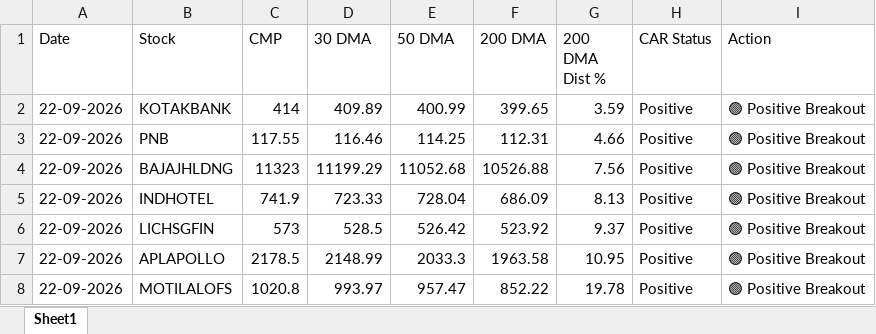
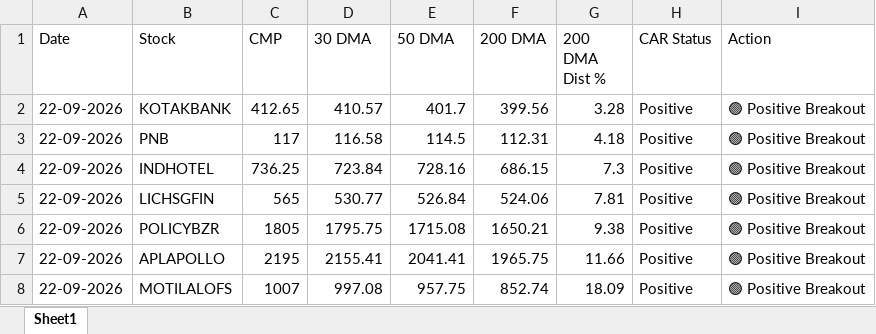
Before and after one commit to chiragkuk24/Final-Stocks, an Excel workbook: Final_Breakout_List.xlsx, sheet Sheet1, drawn as a sheet; only a part is shown; values as stored, in another font and other column widths than the file's, no borders; removed rows and columns are numbered as before the commit, all else as after; the diff covers the shown part only; the diff names each change by its address in the sheet, - before the commit and + after, or states it on an @@ line.

```diff
--- a/Final_Breakout_List.xlsx (sheet Sheet1)
+++ b/Final_Breakout_List.xlsx (sheet Sheet1)
-C2 (CMP): 414
+C2 (CMP): 412.65
-D2 (30 DMA): 409.89
+D2 (30 DMA): 410.57
-E2 (50 DMA): 400.99
+E2 (50 DMA): 401.7
-F2 (200 DMA): 399.65
+F2 (200 DMA): 399.56
-G2 (200 DMA Dist %): 3.59
+G2 (200 DMA Dist %): 3.28
-C3 (CMP): 117.55
+C3 (CMP): 117
-D3 (30 DMA): 116.46
+D3 (30 DMA): 116.58
-E3 (50 DMA): 114.25
+E3 (50 DMA): 114.5
-G3 (200 DMA Dist %): 4.66
+G3 (200 DMA Dist %): 4.18
-row 4: 22-09-2026 | BAJAJHLDNG | 11323 | 11199.29 | 11052.68 | 10526.88 | 7.56 | Positive | 🟢 Positive Breakout
-C4 (CMP): 741.9
+C4 (CMP): 736.25
-D4 (30 DMA): 723.33
+D4 (30 DMA): 723.84
-E4 (50 DMA): 728.04
+E4 (50 DMA): 728.16
-F4 (200 DMA): 686.09
+F4 (200 DMA): 686.15
-G4 (200 DMA Dist %): 8.13
+G4 (200 DMA Dist %): 7.3
-C5 (CMP): 573
+C5 (CMP): 565
-D5 (30 DMA): 528.5
+D5 (30 DMA): 530.77
-E5 (50 DMA): 526.42
+E5 (50 DMA): 526.84
-F5 (200 DMA): 523.92
+F5 (200 DMA): 524.06
-G5 (200 DMA Dist %): 9.37
+G5 (200 DMA Dist %): 7.81
+row 6: 22-09-2026 | POLICYBZR | 1805 | 1795.75 | 1715.08 | 1650.21 | 9.38 | Positive | 🟢 Positive Breakout
-C7 (CMP): 2178.5
+C7 (CMP): 2195
-D7 (30 DMA): 2148.99
+D7 (30 DMA): 2155.41
-E7 (50 DMA): 2033.3
+E7 (50 DMA): 2041.41
-F7 (200 DMA): 1963.58
+F7 (200 DMA): 1965.75
-G7 (200 DMA Dist %): 10.95
+G7 (200 DMA Dist %): 11.66
-C8 (CMP): 1020.8
+C8 (CMP): 1007
-D8 (30 DMA): 993.97
+D8 (30 DMA): 997.08
-E8 (50 DMA): 957.47
+E8 (50 DMA): 957.75
-F8 (200 DMA): 852.22
+F8 (200 DMA): 852.74
-G8 (200 DMA Dist %): 19.78
+G8 (200 DMA Dist %): 18.09
```
Also changed, not shown: 10 edited cells elsewhere in this sheet, Breakout_ML_Quant_Predictions.xlsx, 2 other files.
